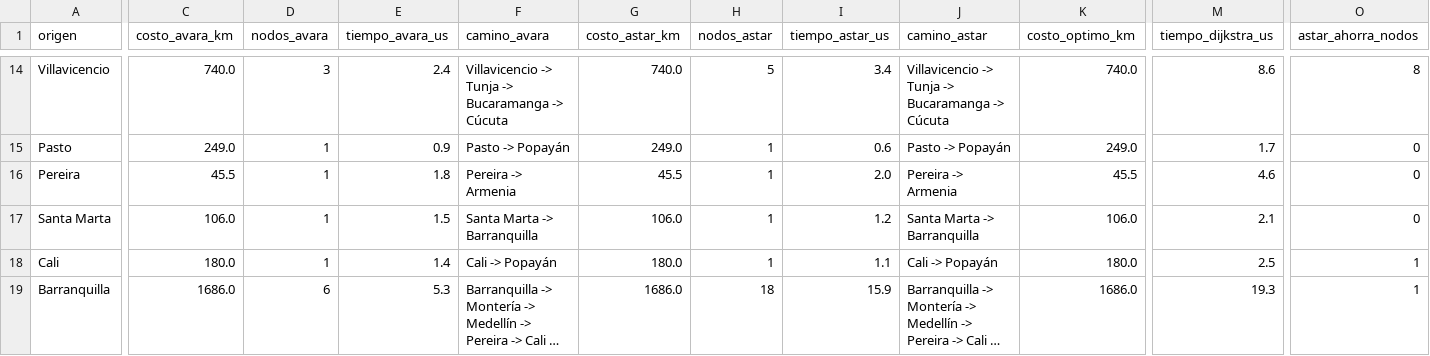
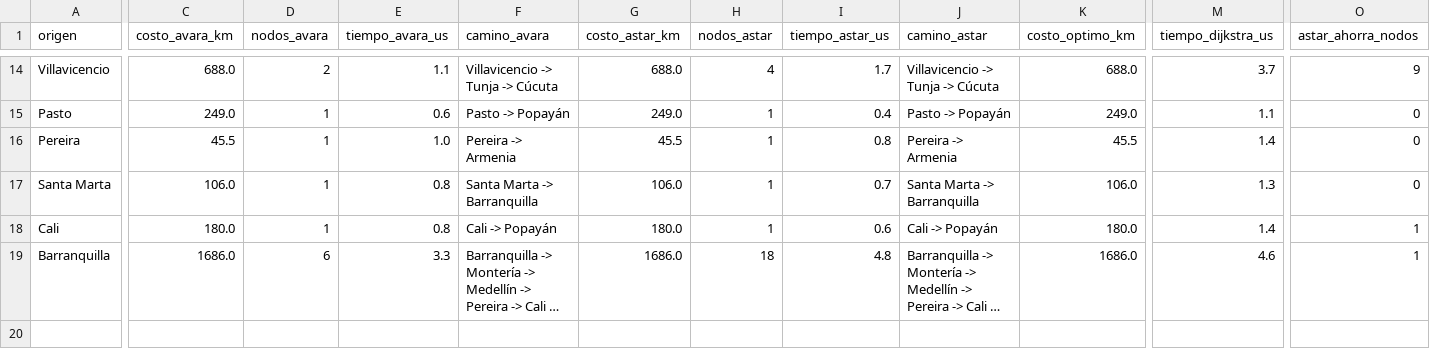
Before and after one commit to JuliGR05/Busqueda-municipios, a CSV file: docs/resultados-experimentos.csv, drawn as a sheet; only a part is shown, gaps mark what is left out; long unchanged cells end in …; the diff covers the shown part only; the diff names each change by its address in the sheet, - before the commit and + after, or states it on an @@ line.

```diff
--- a/docs/resultados-experimentos.csv
+++ b/docs/resultados-experimentos.csv
-C14 (costo_avara_km): 740.0
+C14 (costo_avara_km): 688.0
-D14 (nodos_avara): 3
+D14 (nodos_avara): 2
-E14 (tiempo_avara_us): 2.4
+E14 (tiempo_avara_us): 1.1
-F14 (camino_avara): Villavicencio -> Tunja -> Bucaramanga -> Cúcuta
+F14 (camino_avara): Villavicencio -> Tunja -> Cúcuta
-G14 (costo_astar_km): 740.0
+G14 (costo_astar_km): 688.0
-H14 (nodos_astar): 5
+H14 (nodos_astar): 4
-I14 (tiempo_astar_us): 3.4
+I14 (tiempo_astar_us): 1.7
-J14 (camino_astar): Villavicencio -> Tunja -> Bucaramanga -> Cúcuta
+J14 (camino_astar): Villavicencio -> Tunja -> Cúcuta
-K14 (costo_optimo_km): 740.0
+K14 (costo_optimo_km): 688.0
-M14 (tiempo_dijkstra_us): 8.6
+M14 (tiempo_dijkstra_us): 3.7
-O14 (astar_ahorra_nodos): 8
+O14 (astar_ahorra_nodos): 9
-E15 (tiempo_avara_us): 0.9
+E15 (tiempo_avara_us): 0.6
-I15 (tiempo_astar_us): 0.6
+I15 (tiempo_astar_us): 0.4
-M15 (tiempo_dijkstra_us): 1.7
+M15 (tiempo_dijkstra_us): 1.1
-E16 (tiempo_avara_us): 1.8
+E16 (tiempo_avara_us): 1.0
-I16 (tiempo_astar_us): 2.0
+I16 (tiempo_astar_us): 0.8
-M16 (tiempo_dijkstra_us): 4.6
+M16 (tiempo_dijkstra_us): 1.4
-E17 (tiempo_avara_us): 1.5
+E17 (tiempo_avara_us): 0.8
-I17 (tiempo_astar_us): 1.2
+I17 (tiempo_astar_us): 0.7
-M17 (tiempo_dijkstra_us): 2.1
+M17 (tiempo_dijkstra_us): 1.3
-E18 (tiempo_avara_us): 1.4
+E18 (tiempo_avara_us): 0.8
-I18 (tiempo_astar_us): 1.1
+I18 (tiempo_astar_us): 0.6
-M18 (tiempo_dijkstra_us): 2.5
+M18 (tiempo_dijkstra_us): 1.4
-E19 (tiempo_avara_us): 5.3
+E19 (tiempo_avara_us): 3.3
-I19 (tiempo_astar_us): 15.9
+I19 (tiempo_astar_us): 4.8
-M19 (tiempo_dijkstra_us): 19.3
+M19 (tiempo_dijkstra_us): 4.6
```
Also changed, not shown: 56 edited cells elsewhere in this file, data/conexiones.csv, 2 other files.
